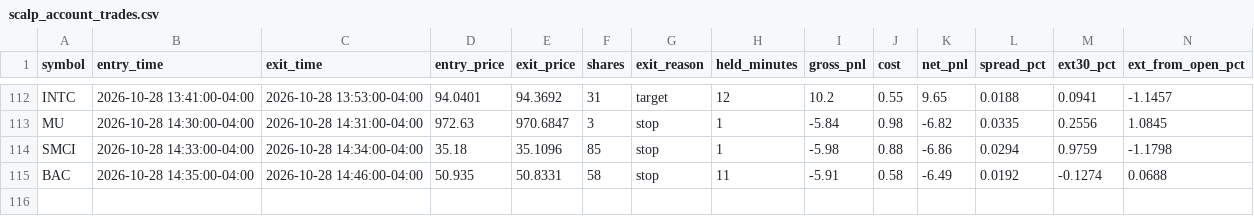
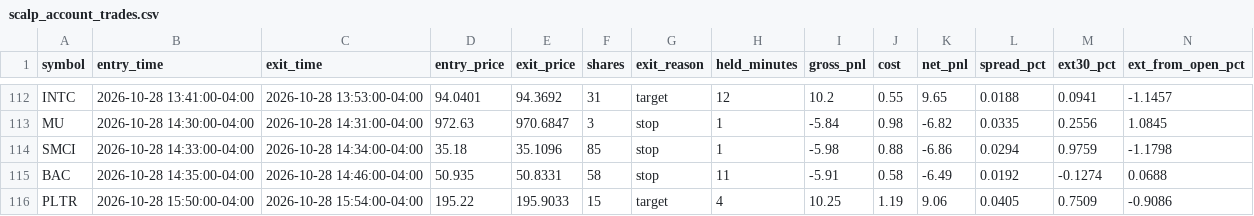
Before and after one commit to njdfan1711-cpu/Fin, a CSV file: scalping/scalp_account_trades.csv, drawn as a sheet; only a part is shown, gaps mark what is left out; the diff names each change by its address in the sheet, - before the commit and + after, or states it on an @@ line.

```diff
--- a/scalping/scalp_account_trades.csv
+++ b/scalping/scalp_account_trades.csv
+row 116: PLTR | 2026-10-28 15:50:00-04:00 | 2026-10-28 15:54:00-04:00 | 195.22 | 195.9033 | 15 | target | 4 | 10.25 | 1.19 | 9.06 | 0.0405 | 0.7509 | -0.9086
```
Also changed, not shown: scalping/scalp_backtest_trades.csv, scalping/scalp_backtest_trail_trades.csv, 8 other files.
